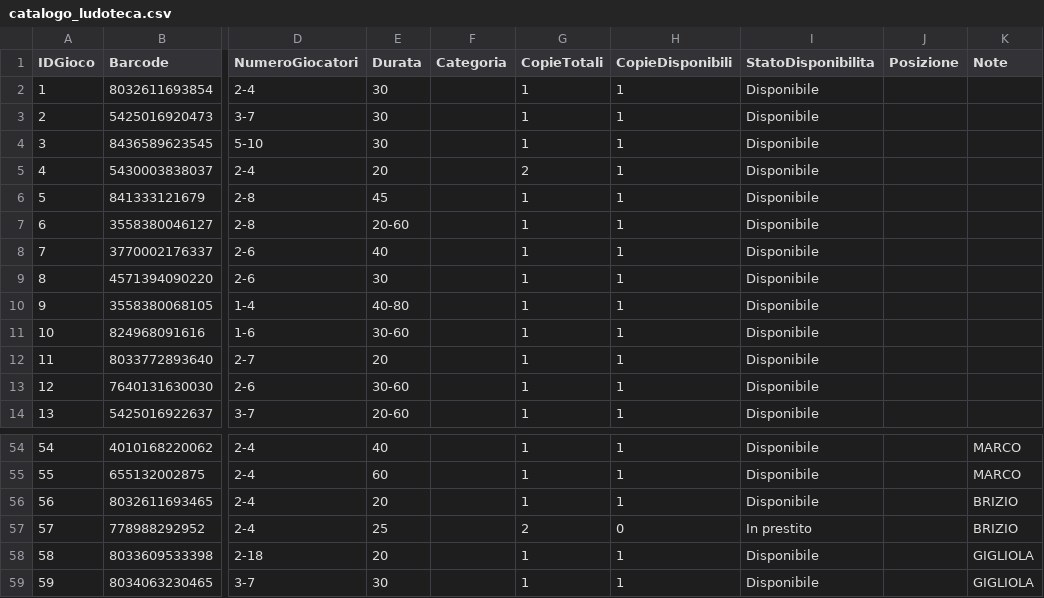
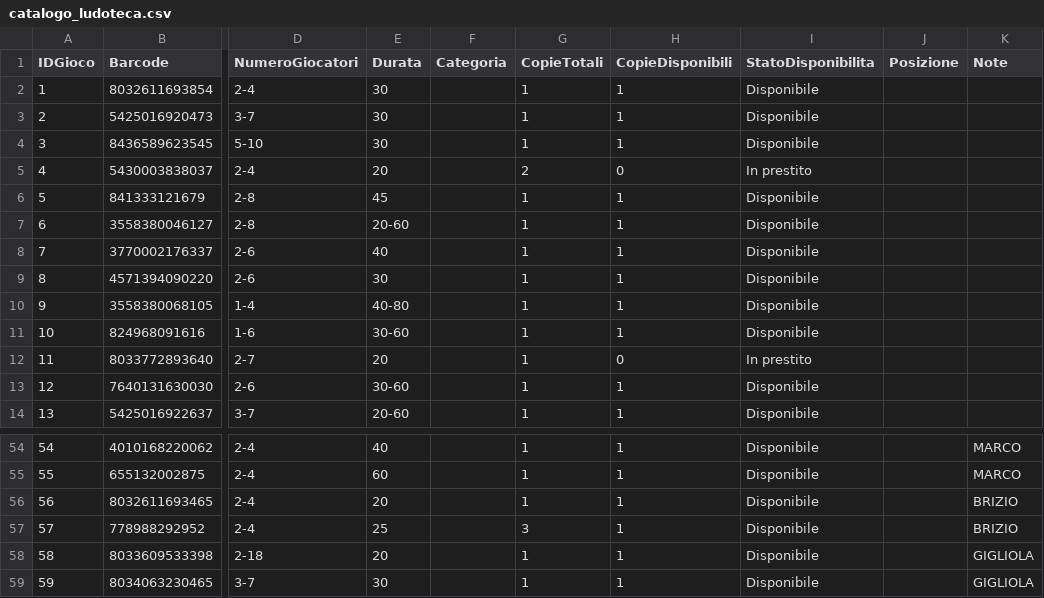
Before and after one commit to sakana2893/Ludoteca-Amarboard, a CSV file: catalogo_ludoteca.csv, drawn as a sheet; only a part is shown, gaps mark what is left out; the diff names each change by its address in the sheet, - before the commit and + after, or states it on an @@ line.

Commit message:
Update catalogo (Excel)

```diff
--- a/catalogo_ludoteca.csv
+++ b/catalogo_ludoteca.csv
-H5 (CopieDisponibili): 1
+H5 (CopieDisponibili): 0
-I5 (StatoDisponibilita): Disponibile
+I5 (StatoDisponibilita): In prestito
-H12 (CopieDisponibili): 1
+H12 (CopieDisponibili): 0
-I12 (StatoDisponibilita): Disponibile
+I12 (StatoDisponibilita): In prestito
-G57 (CopieTotali): 2
+G57 (CopieTotali): 3
-H57 (CopieDisponibili): 0
+H57 (CopieDisponibili): 1
-I57 (StatoDisponibilita): In prestito
+I57 (StatoDisponibilita): Disponibile
```
